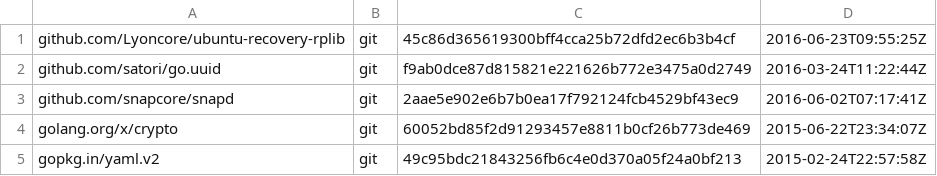
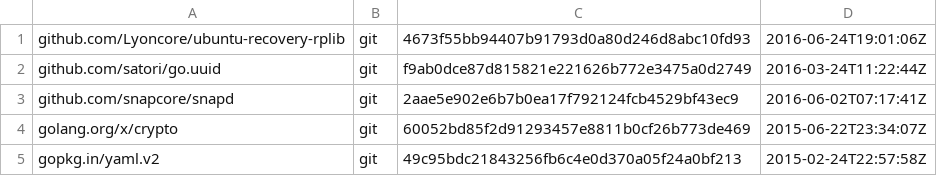
Before and after one commit to Lyoncore/ubuntu-recovery-image, a TSV file: dependencies.tsv, drawn as a sheet.

```diff
--- a/dependencies.tsv
+++ b/dependencies.tsv
@@ -1,2 +1,2 @@
-github.com/Lyoncore/ubuntu-recovery-rplib	git	45c86d365619300bff4cca25b72dfd2ec6b3b4cf	2016-06-23T09:55:25Z
+github.com/Lyoncore/ubuntu-recovery-rplib	git	4673f55bb94407b91793d0a80d246d8abc10fd93	2016-06-24T19:01:06Z
 github.com/satori/go.uuid	git	f9ab0dce87d815821e221626b772e3475a0d2749	2016-03-24T11:22:44Z
```
Also changed, not shown: 1 other file.
